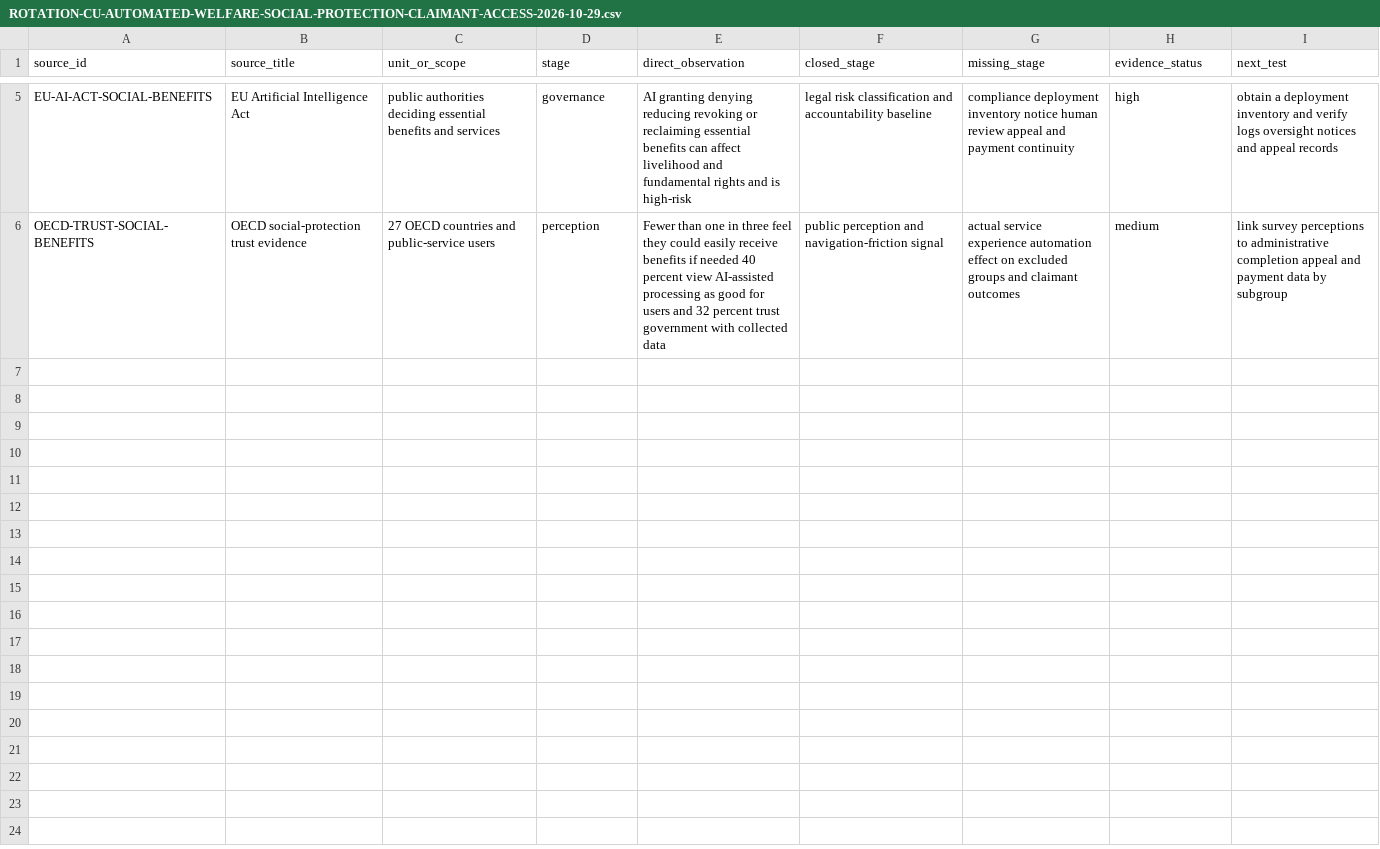
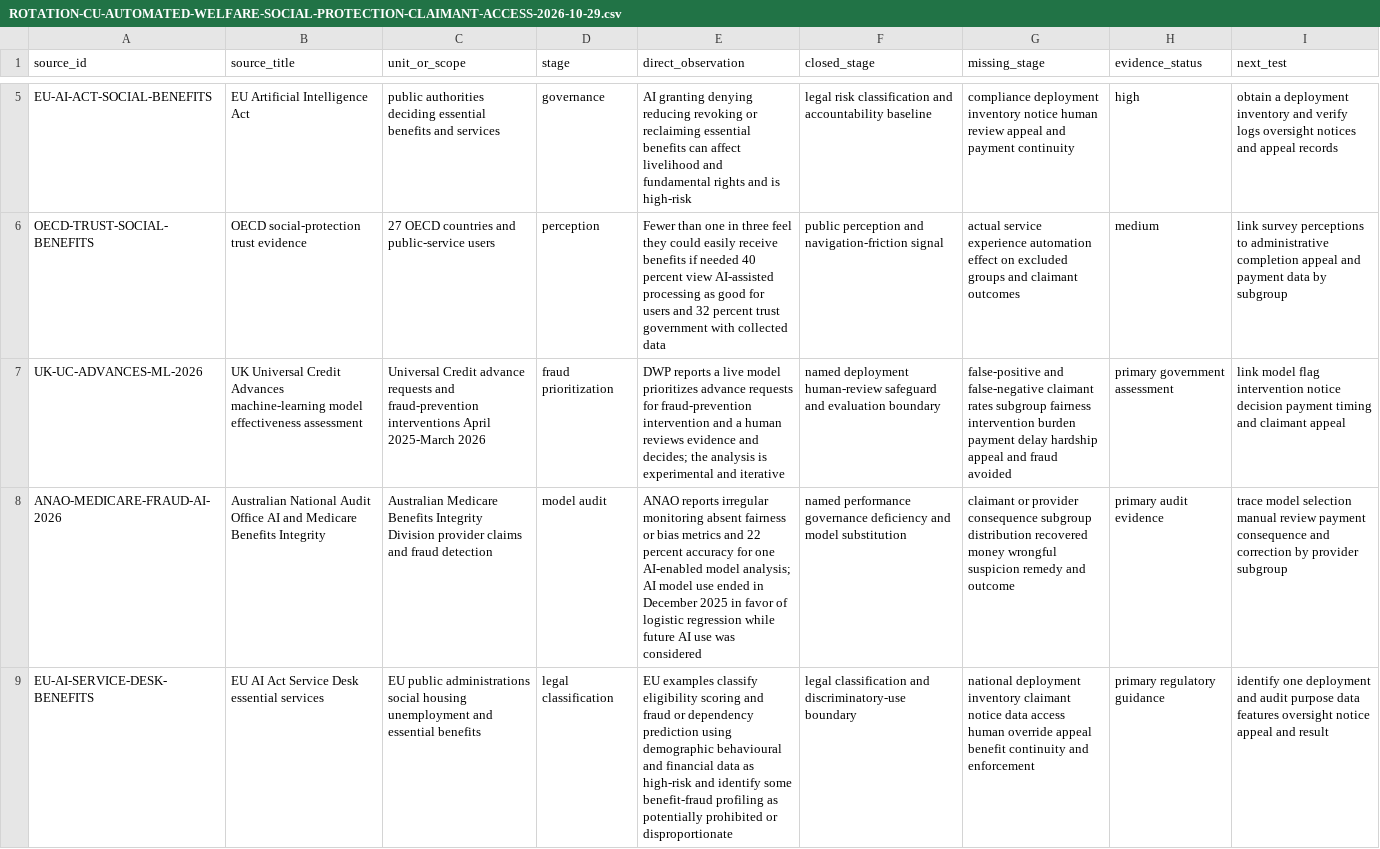
Before and after one commit to mehtama1234/cultural-geopolitical-theme-mining, a CSV file: analysis/ROTATION-CU-AUTOMATED-WELFARE-SOCIAL-PROTECTION-CLAIMANT-ACCESS-2026-10-29.csv, drawn as a sheet; only a part is shown, gaps mark what is left out; the diff covers the shown part only; the diff names each change by its address in the sheet, - before the commit and + after, or states it on an @@ line.

Commit message:
Deepen automated welfare audit evidence

```diff
--- a/analysis/ROTATION-CU-AUTOMATED-WELFARE-SOCIAL-PROTECTION-CLAIMANT-ACCESS-2026-10-29.csv
+++ b/analysis/ROTATION-CU-AUTOMATED-WELFARE-SOCIAL-PROTECTION-CLAIMANT-ACCESS-2026-10-29.csv
+row 7: UK-UC-ADVANCES-ML-2026 | UK Universal Credit Advances machine-learning model effectiveness assessment | Universal Credit advance requests and fraud-prevention interventions April 2025-March 2026 | fraud prioritization | DWP reports a live model prioritizes advance requests for fraud-prevention intervention and a human reviews evidence and decides; the analysis is experimental and iterative | named deployment human-review safeguard and evaluation boundary | false-positive and false-negative claimant rates subgroup fairness intervention burden payment delay hardship appeal and fraud avoided | primary government assessment | link model flag intervention notice decision payment timing and claimant appeal
+row 8: ANAO-MEDICARE-FRAUD-AI-2026 | Australian National Audit Office AI and Medicare Benefits Integrity | Australian Medicare Benefits Integrity Division provider claims and fraud detection | model audit | ANAO reports irregular monitoring absent fairness or bias metrics and 22 percent accuracy for one AI-enabled model analysis; AI model use ended in December 2025 in favor of logistic regression while future AI use was considered | named performance governance deficiency and model substitution | claimant or provider consequence subgroup distribution recovered money wrongful suspicion remedy and outcome | primary audit evidence | trace model selection manual review payment consequence and correction by provider subgroup
+row 9: EU-AI-SERVICE-DESK-BENEFITS | EU AI Act Service Desk essential services | EU public administrations social housing unemployment and essential benefits | legal classification | EU examples classify eligibility scoring and fraud or dependency prediction using demographic behavioural and financial data as high-risk and identify some benefit-fraud profiling as potentially prohibited or disproportionate | legal classification and discriminatory-use boundary | national deployment inventory claimant notice data access human override appeal benefit continuity and enforcement | primary regulatory guidance | identify one deployment and audit purpose data features oversight notice appeal and result
```
Also changed, not shown: 2 added rows elsewhere in this file, 5 other files.
